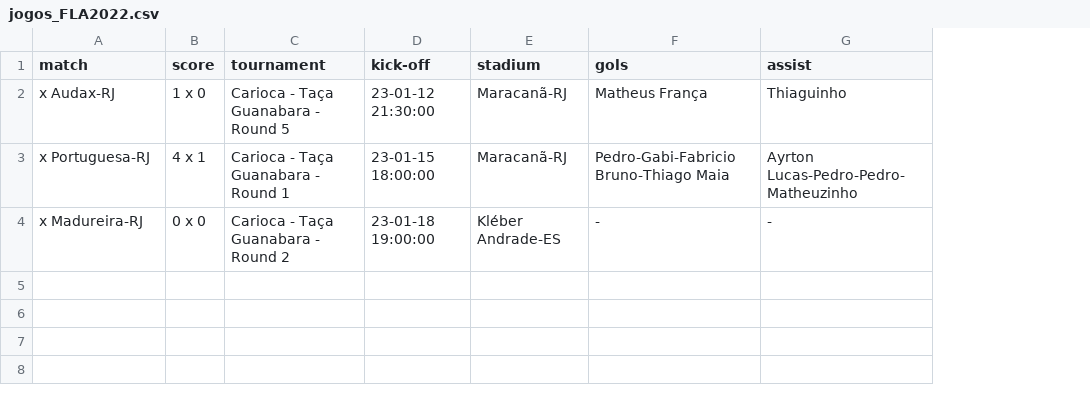
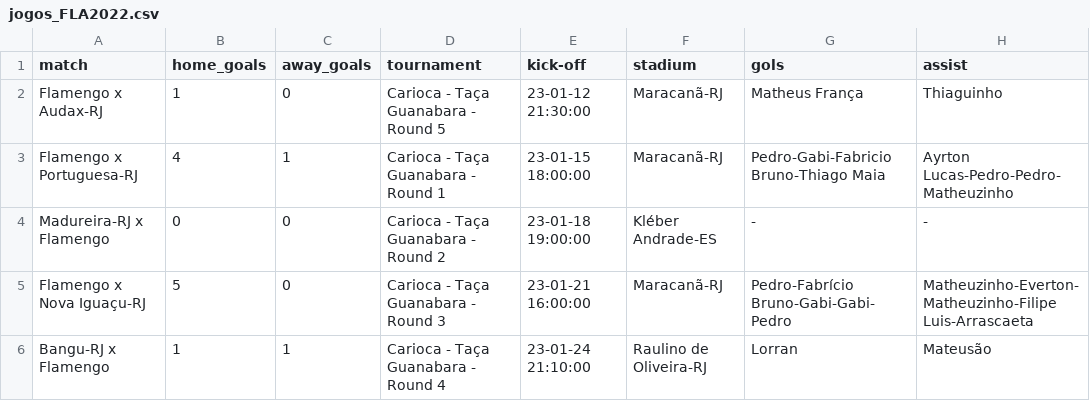
Before and after one commit to williamjouse/jogos-Flamengo-2023, a CSV file: jogos_FLA2022.csv, drawn as a sheet; removed rows and columns are numbered as before the commit, all else as after; the diff names each change by its address in the sheet, - before the commit and + after, or states it on an @@ line.

```diff
--- a/jogos_FLA2022.csv
+++ b/jogos_FLA2022.csv
-column B (score), rows 2-4: 1 x 0 | 4 x 1 | 0 x 0
+column B (home_goals), rows 2-4: 1 | 4 | 0
+column C (away_goals), rows 2-4: 0 | 1 | 0
-A2 (match): x Audax-RJ
+A2 (match): Flamengo x Audax-RJ
-A3 (match): x Portuguesa-RJ
+A3 (match): Flamengo x Portuguesa-RJ
-A4 (match): x Madureira-RJ
+A4 (match): Madureira-RJ x Flamengo
+row 5: Flamengo x Nova Iguaçu-RJ | 5 | 0 | Carioca - Taça Guanabara - Round 3 | 23-01-21 16:00:00 | Maracanã-RJ | Pedro-Fabrício Bruno-Gabi-Gabi-Pedro | Matheuzinho-Everton-Matheuzinho-Filipe Luis-Arrascaeta
+row 6: Bangu-RJ x Flamengo | 1 | 1 | Carioca - Taça Guanabara - Round 4 | 23-01-24 21:10:00 | Raulino de Oliveira-RJ | Lorran | Mateusão
```
Also changed, not shown: 1 other file.
